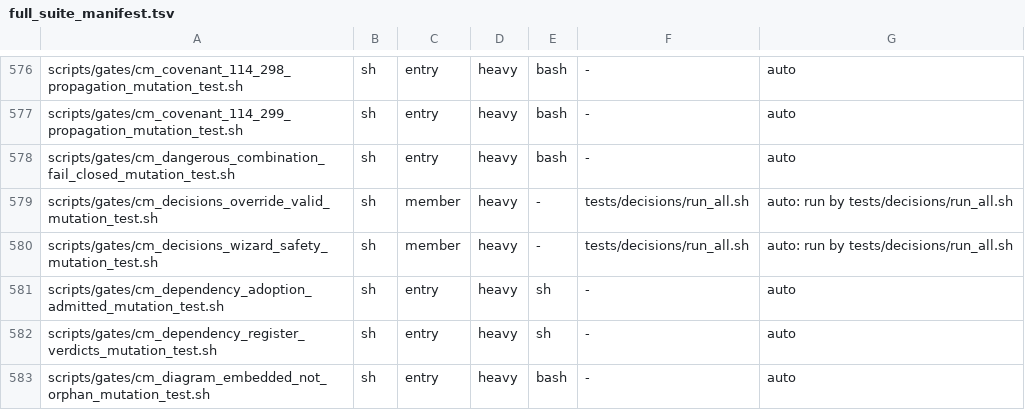
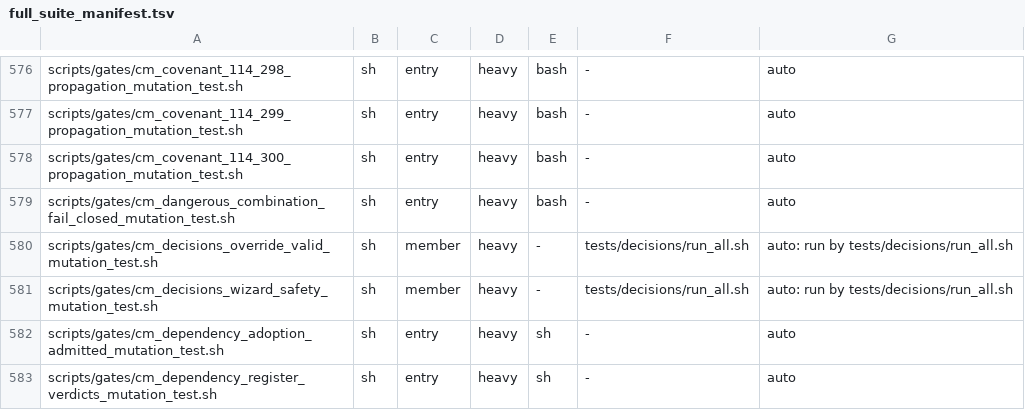
Before and after one commit to HelixDevelopment/constitution, a TSV file: config/full_suite_manifest.tsv, drawn as a sheet; only a part is shown, gaps mark what is left out; the shorter side is filled out with more unchanged rows; the diff names each change by its address in the sheet, - before the commit and + after, or states it on an @@ line.

```diff
--- a/config/full_suite_manifest.tsv
+++ b/config/full_suite_manifest.tsv
+row 578: scripts/gates/cm_covenant_114_300_propagation_mutation_test.sh | sh | entry | heavy | bash | - | auto
```
Also changed, not shown: scripts/gates/covenant_propagation_anchors.tsv, scripts/gates/rule_seam_bindings.tsv, 15 other files.
